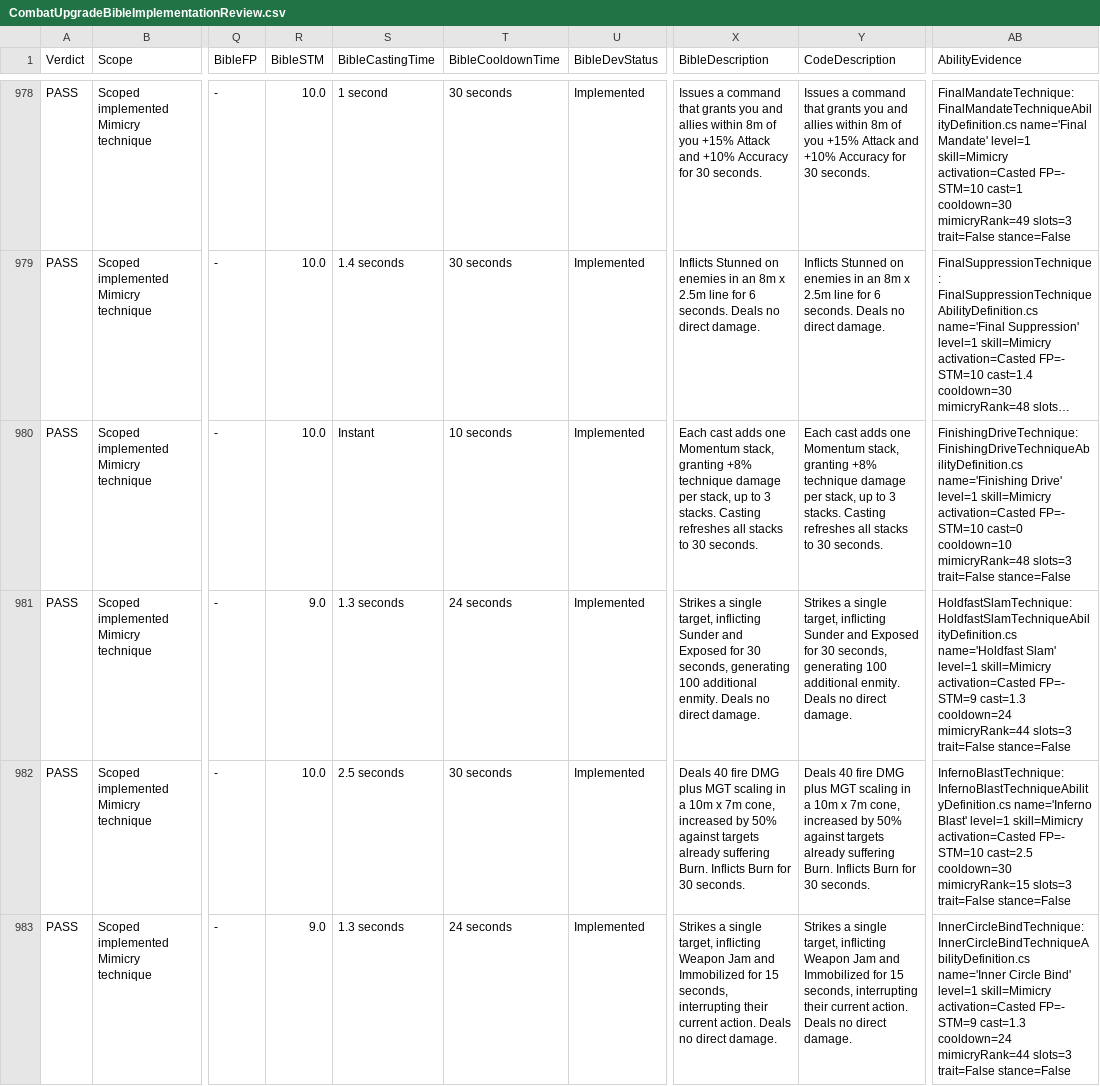
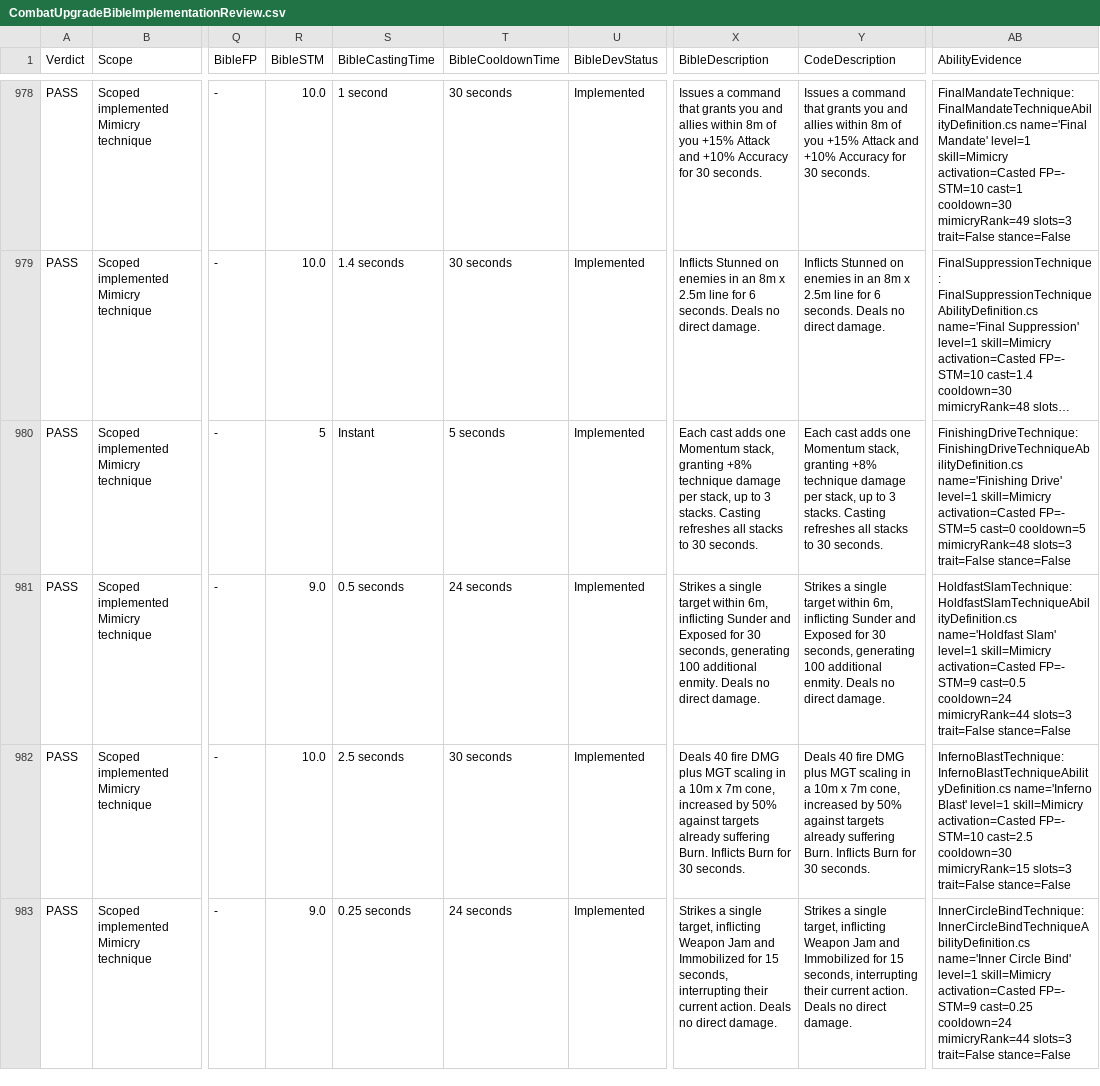
Before and after one commit to zunath/SWLOR_NWN, a CSV file: SWLOR.Game.Server/Readmes/CombatUpgradeBibleImplementationReview.csv, drawn as a sheet; only a part is shown, gaps mark what is left out; long unchanged cells end in …; the diff covers the shown part only; the diff names each change by its address in the sheet, - before the commit and + after, or states it on an @@ line.

Commit message:
Fix Mimicry interrupts, reach, and stamina balance (#2233)
* Make Terrifying Bellow responsive and cancel pending casts

* Make Inner Circle Bind responsive after perk tracker review

* Rebalance Mimicry reach, slot pressure, and stamina recovery

* Preserve short-cast interruption and workbook numeric corrections

```diff
--- a/SWLOR.Game.Server/Readmes/CombatUpgradeBibleImplementationReview.csv
+++ b/SWLOR.Game.Server/Readmes/CombatUpgradeBibleImplementationReview.csv
-R980 (BibleSTM): 10.0
+R980 (BibleSTM): 5
-T980 (BibleCooldownTime): 10 seconds
+T980 (BibleCooldownTime): 5 seconds
-AB980 (AbilityEvidence): …activation=Casted FP=- STM=10 cast=0 cooldown=10 mimicryRank=48 slots=3…
+AB980 (AbilityEvidence): …activation=Casted FP=- STM=5 cast=0 cooldown=5 mimicryRank=48 slots=3…
-S981 (BibleCastingTime): 1.3 seconds
+S981 (BibleCastingTime): 0.5 seconds
-X981 (BibleDescription): …a single target, inflicting Sunder…
+X981 (BibleDescription): …a single target within 6m, inflicting Sunder…
-Y981 (CodeDescription): …a single target, inflicting Sunder…
+Y981 (CodeDescription): …a single target within 6m, inflicting Sunder…
-AB981 (AbilityEvidence): …FP=- STM=9 cast=1.3 cooldown=24 mimicryRank=44…
+AB981 (AbilityEvidence): …FP=- STM=9 cast=0.5 cooldown=24 mimicryRank=44…
-S983 (BibleCastingTime): 1.3 seconds
+S983 (BibleCastingTime): 0.25 seconds
-AB983 (AbilityEvidence): …FP=- STM=9 cast=1.3 cooldown=24 mimicryRank=44…
+AB983 (AbilityEvidence): …FP=- STM=9 cast=0.25 cooldown=24 mimicryRank=44…
```
Also changed, not shown: 15 edited cells elsewhere in this file, SWLOR.Game.Server/Readmes/CombatUpgradeBiblePerkManifest.csv, 17 other files.
